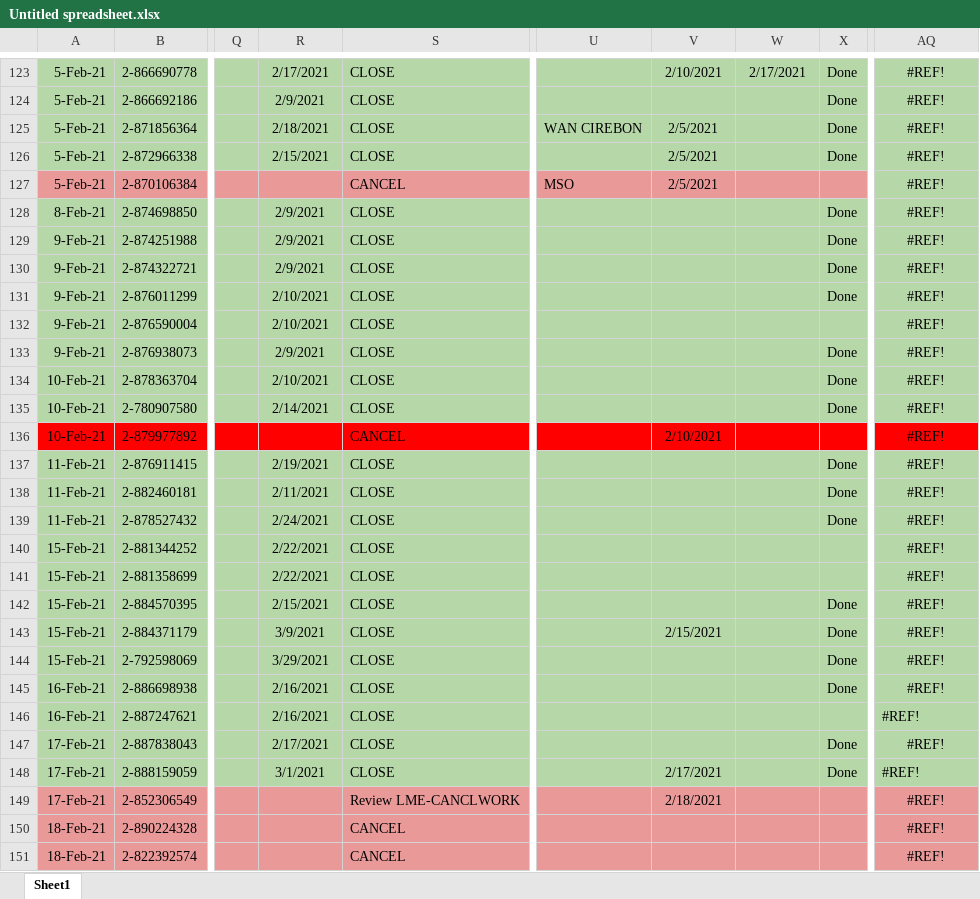
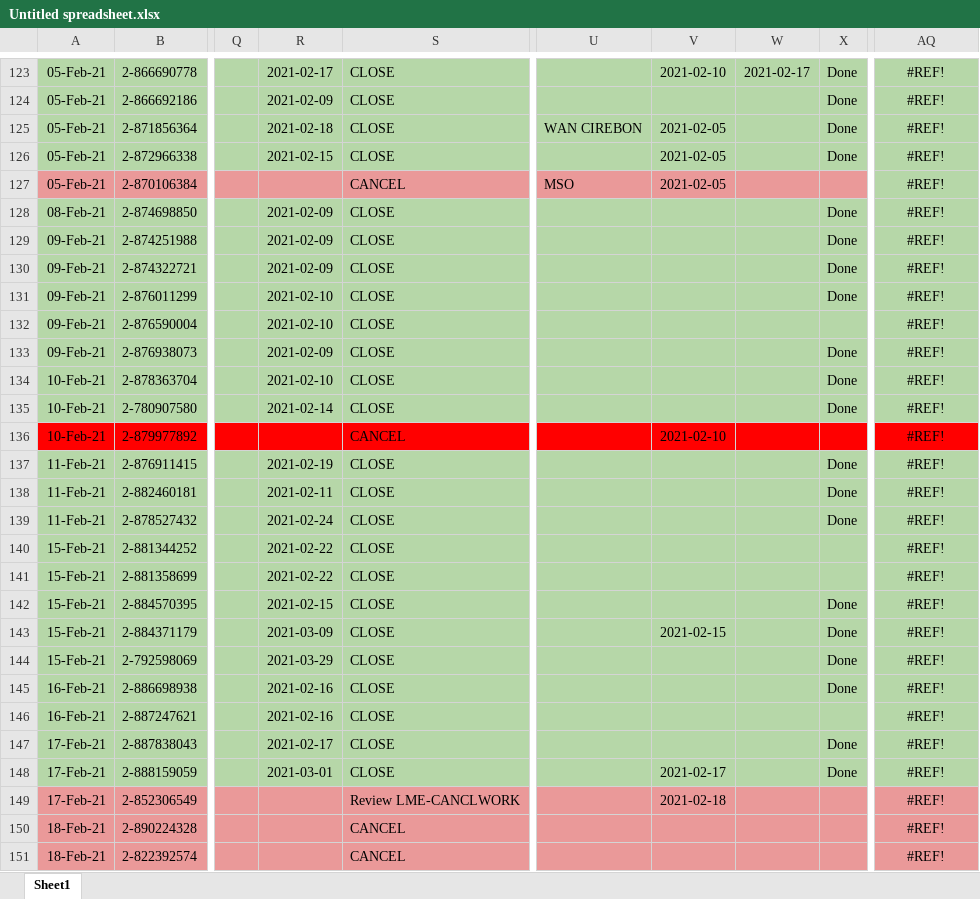
Before and after one commit to bagusperdanay7/kerja-praktek, an Excel workbook: kerja-praktek/public/database_temp/Untitled spreadsheet.xlsx, sheet Sheet1, drawn as a sheet; only a part is shown, gaps mark what is left out; values as stored, in another font and other column widths than the file's, no borders; charts and pictures not drawn; the diff covers the shown part only; the diff names each change by its address in the sheet, - before the commit and + after, or states it on an @@ line.

```diff
--- a/kerja-praktek/public/database_temp/Untitled spreadsheet.xlsx (sheet Sheet1)
+++ b/kerja-praktek/public/database_temp/Untitled spreadsheet.xlsx (sheet Sheet1)
-A123:A127: 5-Feb-21
+A123:A127: 05-Feb-21
-R123: 2/17/2021
+R123: 2021-02-17
-V123: 2/10/2021
+V123: 2021-02-10
-W123: 2/17/2021
+W123: 2021-02-17
-R124: 2/9/2021
+R124: 2021-02-09
-R125: 2/18/2021
+R125: 2021-02-18
-V125:V127: 2/5/2021
+V125:V127: 2021-02-05
-R126: 2/15/2021
+R126: 2021-02-15
-A128: 8-Feb-21
+A128: 08-Feb-21
-R128:R130: 2/9/2021
+R128:R130: 2021-02-09
-A129:A133: 9-Feb-21
+A129:A133: 09-Feb-21
-R131:R132: 2/10/2021
+R131:R132: 2021-02-10
-R133: 2/9/2021
+R133: 2021-02-09
-R134: 2/10/2021
+R134: 2021-02-10
-R135: 2/14/2021
+R135: 2021-02-14
-V136: 2/10/2021
+V136: 2021-02-10
-R137: 2/19/2021
+R137: 2021-02-19
-R138: 2/11/2021
+R138: 2021-02-11
-R139: 2/24/2021
+R139: 2021-02-24
-R140:R141: 2/22/2021
+R140:R141: 2021-02-22
-R142: 2/15/2021
+R142: 2021-02-15
-R143: 3/9/2021
+R143: 2021-03-09
-V143: 2/15/2021
+V143: 2021-02-15
-R144: 3/29/2021
+R144: 2021-03-29
-R145:R146: 2/16/2021
+R145:R146: 2021-02-16
-AQ146 alignment: left
+AQ146 alignment: center
-R147: 2/17/2021
+R147: 2021-02-17
-R148: 3/1/2021
+R148: 2021-03-01
-V148: 2/17/2021
+V148: 2021-02-17
-AQ148 alignment: left
+AQ148 alignment: center
-V149: 2/18/2021
+V149: 2021-02-18
```
Also changed, not shown: 834 edited cells and cell formats elsewhere in this sheet, charts or pictures, 2 other files.
